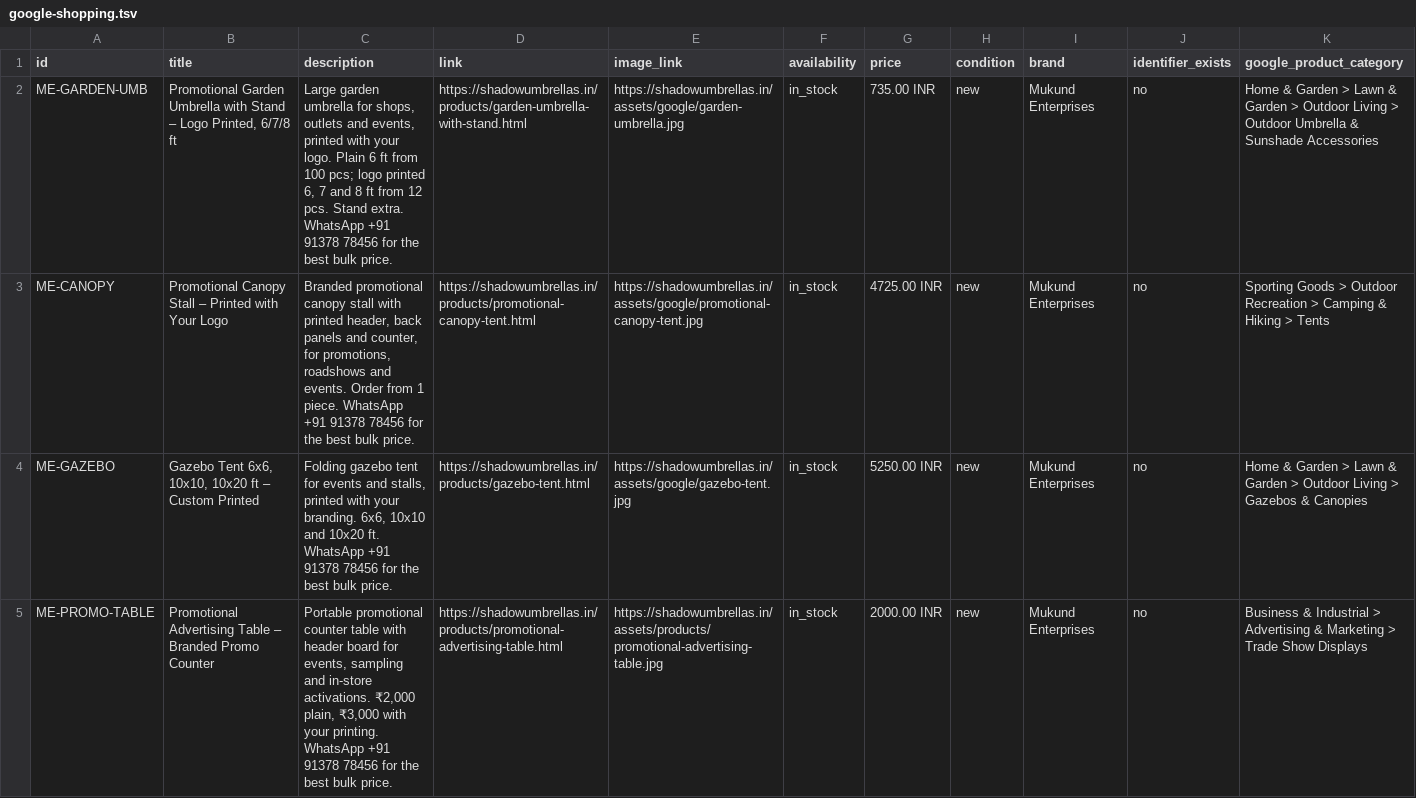
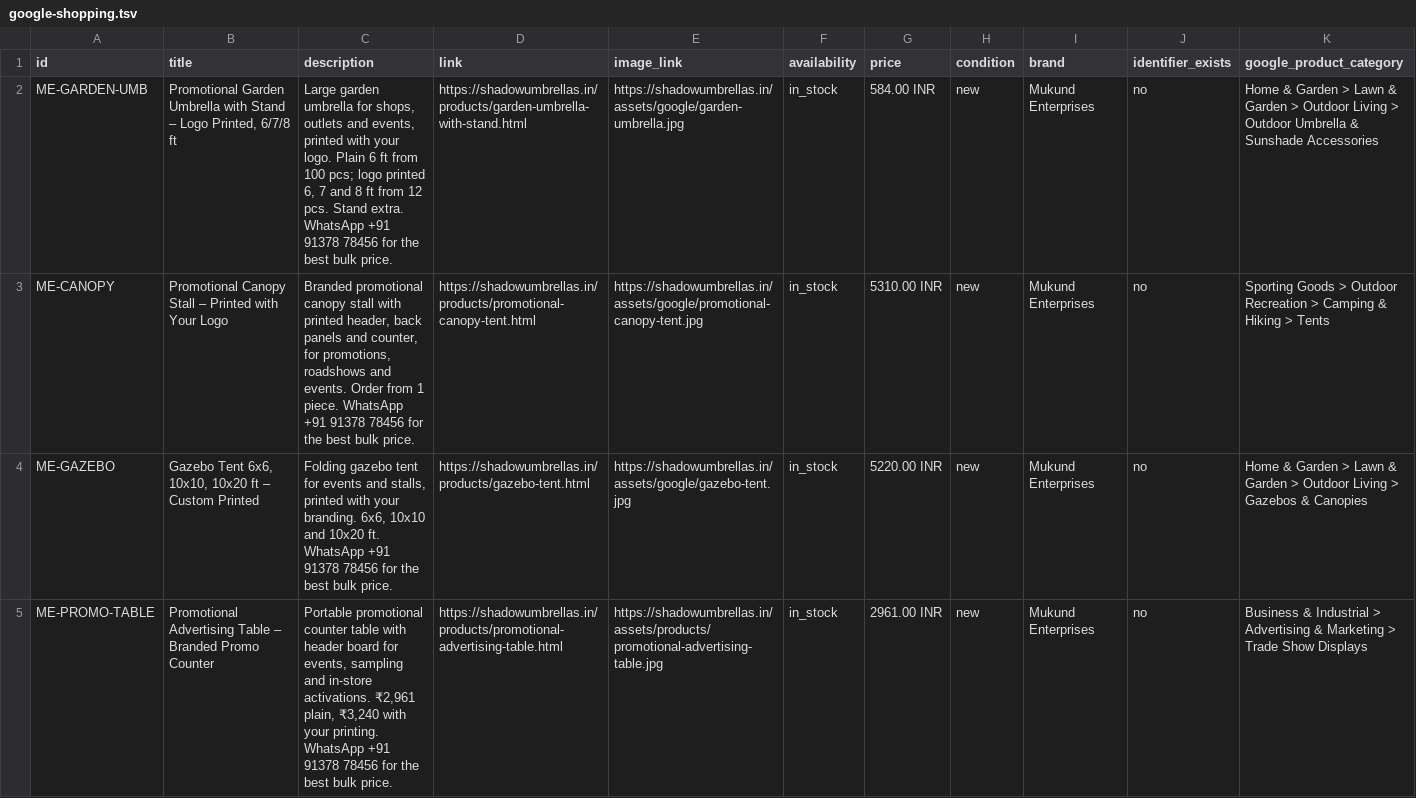
Before and after one commit to mukundenterprisesmumbai-coder/mukund-enterprises-website, a TSV file: feeds/google-shopping.tsv, drawn as a sheet.

```diff
--- a/feeds/google-shopping.tsv
+++ b/feeds/google-shopping.tsv
@@ -1,5 +1,5 @@
 id	title	description	link	image_link	availability	price	condition	brand	identifier_exists	google_product_category
-ME-GARDEN-UMB	Promotional Garden Umbrella with Stand – Logo Printed, 6/7/8 ft	Large garden umbrella for shops, outlets and events, printed with your logo. Plain 6 ft from 100 pcs; logo printed 6, 7 and 8 ft from 12 pcs. Stand extra. WhatsApp +91 91378 78456 for the best bulk price.	https://shadowumbrellas.in/products/garden-umbrella-with-stand.html	https://shadowumbrellas.in/assets/google/garden-umbrella.jpg	in_stock	735.00 INR	new	Mukund Enterprises	no	Home & Garden > Lawn & Garden > Outdoor Living > Outdoor Umbrella & Sunshade Accessories
-ME-CANOPY	Promotional Canopy Stall – Printed with Your Logo	Branded promotional canopy stall with printed header, back panels and counter, for promotions, roadshows and events. Order from 1 piece. WhatsApp +91 91378 78456 for the best bulk price.	https://shadowumbrellas.in/products/promotional-canopy-tent.html	https://shadowumbrellas.in/assets/google/promotional-canopy-tent.jpg	in_stock	4725.00 INR	new	Mukund Enterprises	no	Sporting Goods > Outdoor Recreation > Camping & Hiking > Tents
-ME-GAZEBO	Gazebo Tent 6x6, 10x10, 10x20 ft – Custom Printed	Folding gazebo tent for events and stalls, printed with your branding. 6x6, 10x10 and 10x20 ft. WhatsApp +91 91378 78456 for the best bulk price.	https://shadowumbrellas.in/products/gazebo-tent.html	https://shadowumbrellas.in/assets/google/gazebo-tent.jpg	in_stock	5250.00 INR	new	Mukund Enterprises	no	Home & Garden > Lawn & Garden > Outdoor Living > Gazebos & Canopies
-ME-PROMO-TABLE	Promotional Advertising Table – Branded Promo Counter	Portable promotional counter table with header board for events, sampling and in-store activations. ₹2,000 plain, ₹3,000 with your printing. WhatsApp +91 91378 78456 for the best bulk price.	https://shadowumbrellas.in/products/promotional-advertising-table.html	https://shadowumbrellas.in/assets/products/promotional-advertising-table.jpg	in_stock	2000.00 INR	new	Mukund Enterprises	no	Business & Industrial > Advertising & Marketing > Trade Show Displays
+ME-GARDEN-UMB	Promotional Garden Umbrella with Stand – Logo Printed, 6/7/8 ft	Large garden umbrella for shops, outlets and events, printed with your logo. Plain 6 ft from 100 pcs; logo printed 6, 7 and 8 ft from 12 pcs. Stand extra. WhatsApp +91 91378 78456 for the best bulk price.	https://shadowumbrellas.in/products/garden-umbrella-with-stand.html	https://shadowumbrellas.in/assets/google/garden-umbrella.jpg	in_stock	584.00 INR	new	Mukund Enterprises	no	Home & Garden > Lawn & Garden > Outdoor Living > Outdoor Umbrella & Sunshade Accessories
+ME-CANOPY	Promotional Canopy Stall – Printed with Your Logo	Branded promotional canopy stall with printed header, back panels and counter, for promotions, roadshows and events. Order from 1 piece. WhatsApp +91 91378 78456 for the best bulk price.	https://shadowumbrellas.in/products/promotional-canopy-tent.html	https://shadowumbrellas.in/assets/google/promotional-canopy-tent.jpg	in_stock	5310.00 INR	new	Mukund Enterprises	no	Sporting Goods > Outdoor Recreation > Camping & Hiking > Tents
+ME-GAZEBO	Gazebo Tent 6x6, 10x10, 10x20 ft – Custom Printed	Folding gazebo tent for events and stalls, printed with your branding. 6x6, 10x10 and 10x20 ft. WhatsApp +91 91378 78456 for the best bulk price.	https://shadowumbrellas.in/products/gazebo-tent.html	https://shadowumbrellas.in/assets/google/gazebo-tent.jpg	in_stock	5220.00 INR	new	Mukund Enterprises	no	Home & Garden > Lawn & Garden > Outdoor Living > Gazebos & Canopies
+ME-PROMO-TABLE	Promotional Advertising Table – Branded Promo Counter	Portable promotional counter table with header board for events, sampling and in-store activations. ₹2,961 plain, ₹3,240 with your printing. WhatsApp +91 91378 78456 for the best bulk price.	https://shadowumbrellas.in/products/promotional-advertising-table.html	https://shadowumbrellas.in/assets/products/promotional-advertising-table.jpg	in_stock	2961.00 INR	new	Mukund Enterprises	no	Business & Industrial > Advertising & Marketing > Trade Show Displays
```
Also changed, not shown: 57 other files.
